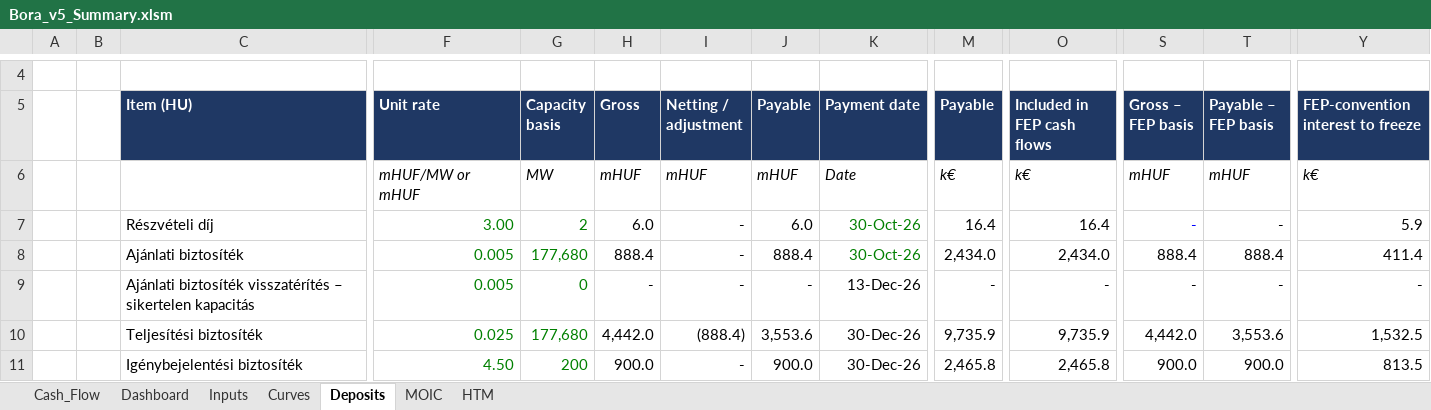
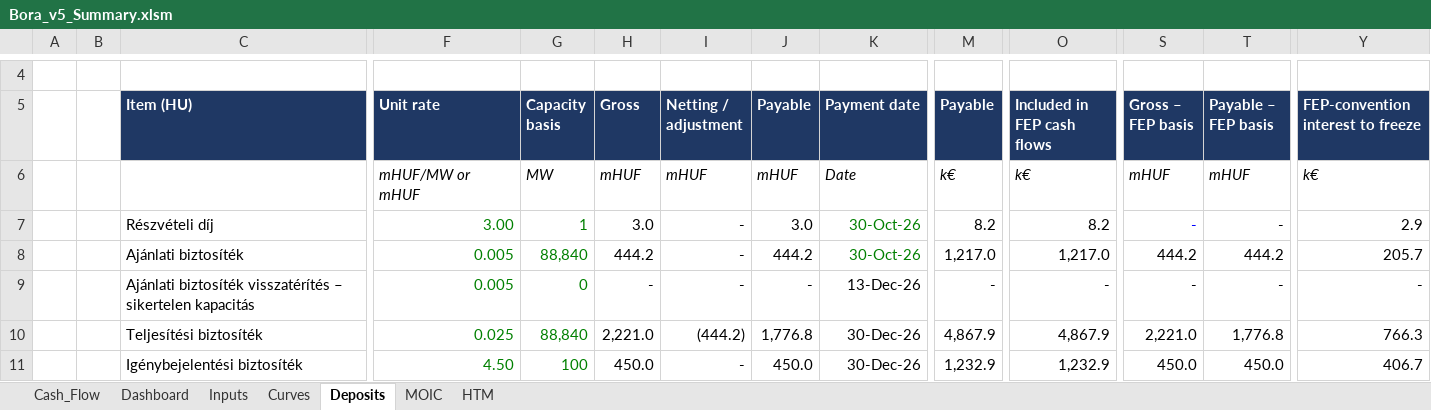
Before and after one commit to ZalanZad/FEP_modeller, an Excel workbook: projects/bora_v5_summary/out/Bora_v5_Summary.xlsm, sheet Deposits, drawn as a sheet; only a part is shown, gaps mark what is left out; values as stored, in another font and other column widths than the file's, no borders; the diff covers the shown part only; the diff names each change by its address in the sheet, - before the commit and + after, or states it on an @@ line.

```diff
--- a/projects/bora_v5_summary/out/Bora_v5_Summary.xlsm (sheet Deposits)
+++ b/projects/bora_v5_summary/out/Bora_v5_Summary.xlsm (sheet Deposits)
-G7 (Capacity basis): 2
+G7 (Capacity basis): 1
-H7 (Gross): 6.0
+H7 (Gross): 3.0
-J7 (Payable): 6.0
+J7 (Payable): 3.0
-M7 (Payable): 16.4
+M7 (Payable): 8.2
-O7 (Included in FEP cash flows): 16.4
+O7 (Included in FEP cash flows): 8.2
-Y7: 5.9
+Y7: 2.9
-G8 (Capacity basis): 177,680
+G8 (Capacity basis): 88,840
-H8 (Gross): 888.4
+H8 (Gross): 444.2
-J8 (Payable): 888.4
+J8 (Payable): 444.2
-M8 (Payable): 2,434.0
+M8 (Payable): 1,217.0
-O8 (Included in FEP cash flows): 2,434.0
+O8 (Included in FEP cash flows): 1,217.0
-S8 (Gross – FEP basis): 888.4
+S8 (Gross – FEP basis): 444.2
-T8 (Payable – FEP basis): 888.4
+T8 (Payable – FEP basis): 444.2
-Y8: 411.4
+Y8: 205.7
-G10 (Capacity basis): 177,680
+G10 (Capacity basis): 88,840
-H10 (Gross): 4,442.0
+H10 (Gross): 2,221.0
-I10 (Netting / adjustment): (888.4)
+I10 (Netting / adjustment): (444.2)
-J10 (Payable): 3,553.6
+J10 (Payable): 1,776.8
-M10 (Payable): 9,735.9
+M10 (Payable): 4,867.9
-O10 (Included in FEP cash flows): 9,735.9
+O10 (Included in FEP cash flows): 4,867.9
-S10 (Gross – FEP basis): 4,442.0
+S10 (Gross – FEP basis): 2,221.0
-T10 (Payable – FEP basis): 3,553.6
+T10 (Payable – FEP basis): 1,776.8
-Y10: 1,532.5
+Y10: 766.3
-G11 (Capacity basis): 200
+G11 (Capacity basis): 100
-H11 (Gross): 900.0
+H11 (Gross): 450.0
-J11 (Payable): 900.0
+J11 (Payable): 450.0
-M11 (Payable): 2,465.8
+M11 (Payable): 1,232.9
-O11 (Included in FEP cash flows): 2,465.8
+O11 (Included in FEP cash flows): 1,232.9
-S11 (Gross – FEP basis): 900.0
+S11 (Gross – FEP basis): 450.0
-T11 (Payable – FEP basis): 900.0
+T11 (Payable – FEP basis): 450.0
-Y11: 813.5
+Y11: 406.7
```
Also changed, not shown: 42 edited cells elsewhere in this sheet, sheet MOIC, sheet HTM, sheet Cash_Flow, sheet Dashboard, sheet Inputs, formulas that keep their value, 3 other files.
